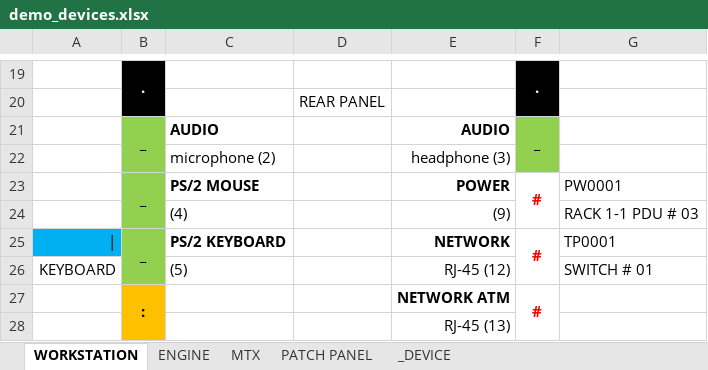
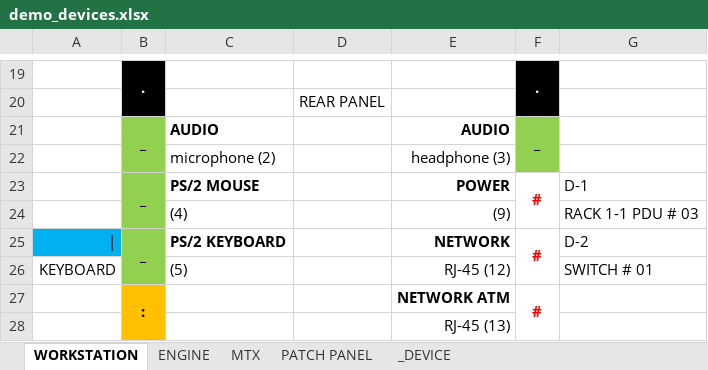
Before and after one commit to askova/cxemus, an Excel workbook: demo/demo_devices.xlsx, sheet WORKSTATION, drawn as a sheet; only a part is shown, gaps mark what is left out; values as stored, in another font and other column widths than the file's, no borders; charts and pictures not drawn; the diff names each change by its address in the sheet, - before the commit and + after, or states it on an @@ line.

```diff
--- a/demo/demo_devices.xlsx (sheet WORKSTATION)
+++ b/demo/demo_devices.xlsx (sheet WORKSTATION)
-G23: PW0001
+G23: D-1
-G25: TP0001
+G25: D-2
```
Also changed, not shown: sheet PATCH PANEL, sheet ENGINE, sheet MTX, demo/demo_connections.xlsx, 3 other files.
